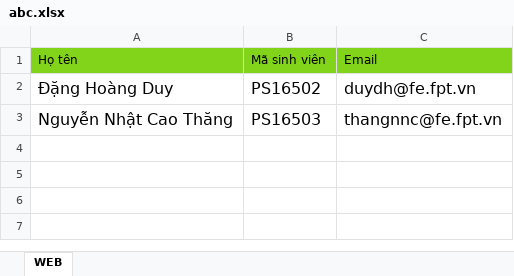
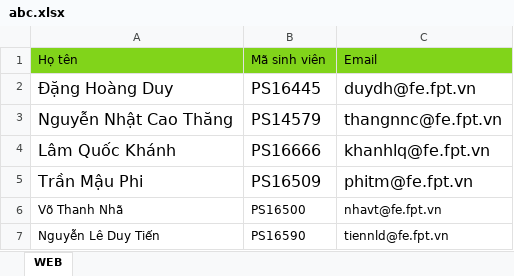
Before and after one commit to Phan-Nguyen-Dang-Truong/polysocial-group-service, an Excel workbook: Files/abc.xlsx, sheet WEB, drawn as a sheet; values as stored, in another font and other column widths than the file's, no borders; the diff names each change by its address in the sheet, - before the commit and + after, or states it on an @@ line.

```diff
--- a/Files/abc.xlsx (sheet WEB)
+++ b/Files/abc.xlsx (sheet WEB)
-B2: PS16502
+B2: PS16445
-B3: PS16503
+B3: PS14579
+row 4: Lâm Quốc Khánh | PS16666 | khanhlq@fe.fpt.vn
+row 5: Trần Mậu Phi | PS16509 | phitm@fe.fpt.vn
+row 6: Võ Thanh Nhã | PS16500 | nhavt@fe.fpt.vn
+row 7: Nguyễn Lê Duy Tiến | PS16590 | tiennld@fe.fpt.vn
```
Also changed, not shown: 4 other files.
